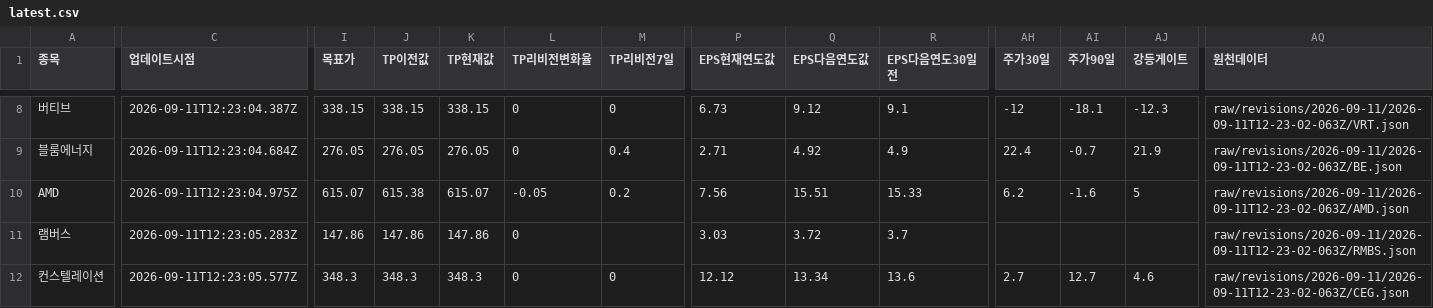
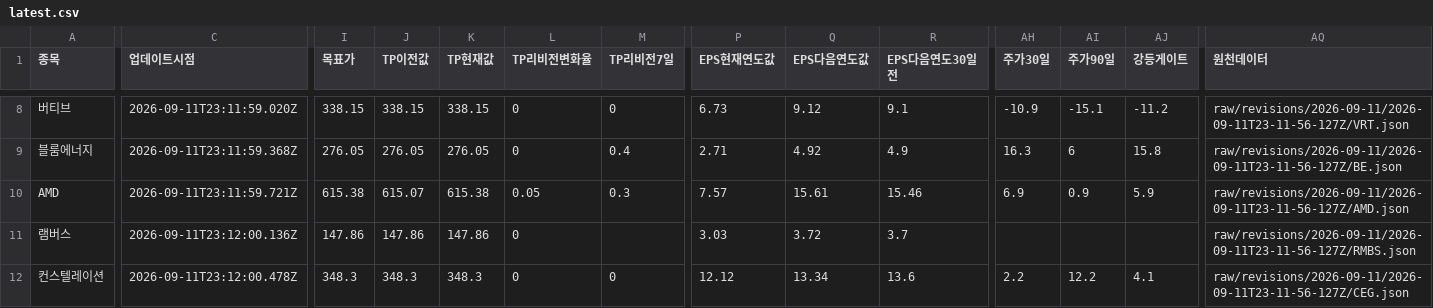
Before and after one commit to SimpleorNothing/ten-bagger, a CSV file: raw/revisions/latest.csv, drawn as a sheet; only a part is shown, gaps mark what is left out; the diff covers the shown part only; the diff names each change by its address in the sheet, - before the commit and + after, or states it on an @@ line.

Commit message:
chore: update market data + integrity-audited revisions (#2106)
Co-authored-by: github-actions[bot] <41898282+github-actions[bot]@users.noreply.github.com>

```diff
--- a/raw/revisions/latest.csv
+++ b/raw/revisions/latest.csv
-C8 (업데이트시점): 2026-09-11T12:23:04.387Z
+C8 (업데이트시점): 2026-09-11T23:11:59.020Z
-AH8 (주가30일): -12
+AH8 (주가30일): -10.9
-AI8 (주가90일): -18.1
+AI8 (주가90일): -15.1
-AJ8 (강등게이트): -12.3
+AJ8 (강등게이트): -11.2
-AQ8 (원천데이터): raw/revisions/2026-09-11/2026-09-11T12-23-02-063Z/VRT.json
+AQ8 (원천데이터): raw/revisions/2026-09-11/2026-09-11T23-11-56-127Z/VRT.json
-C9 (업데이트시점): 2026-09-11T12:23:04.684Z
+C9 (업데이트시점): 2026-09-11T23:11:59.368Z
-AH9 (주가30일): 22.4
+AH9 (주가30일): 16.3
-AI9 (주가90일): -0.7
+AI9 (주가90일): 6
-AJ9 (강등게이트): 21.9
+AJ9 (강등게이트): 15.8
-AQ9 (원천데이터): raw/revisions/2026-09-11/2026-09-11T12-23-02-063Z/BE.json
+AQ9 (원천데이터): raw/revisions/2026-09-11/2026-09-11T23-11-56-127Z/BE.json
-C10 (업데이트시점): 2026-09-11T12:23:04.975Z
+C10 (업데이트시점): 2026-09-11T23:11:59.721Z
-I10 (목표가): 615.07
+I10 (목표가): 615.38
-J10 (TP이전값): 615.38
+J10 (TP이전값): 615.07
-K10 (TP현재값): 615.07
+K10 (TP현재값): 615.38
-L10 (TP리비전변화율): -0.05
+L10 (TP리비전변화율): 0.05
-M10 (TP리비전7일): 0.2
+M10 (TP리비전7일): 0.3
-P10 (EPS현재연도값): 7.56
+P10 (EPS현재연도값): 7.57
-Q10 (EPS다음연도값): 15.51
+Q10 (EPS다음연도값): 15.61
-R10 (EPS다음연도30일전): 15.33
+R10 (EPS다음연도30일전): 15.46
-AH10 (주가30일): 6.2
+AH10 (주가30일): 6.9
-AI10 (주가90일): -1.6
+AI10 (주가90일): 0.9
-AJ10 (강등게이트): 5
+AJ10 (강등게이트): 5.9
-AQ10 (원천데이터): raw/revisions/2026-09-11/2026-09-11T12-23-02-063Z/AMD.json
+AQ10 (원천데이터): raw/revisions/2026-09-11/2026-09-11T23-11-56-127Z/AMD.json
-C11 (업데이트시점): 2026-09-11T12:23:05.283Z
+C11 (업데이트시점): 2026-09-11T23:12:00.136Z
-AQ11 (원천데이터): raw/revisions/2026-09-11/2026-09-11T12-23-02-063Z/RMBS.json
+AQ11 (원천데이터): raw/revisions/2026-09-11/2026-09-11T23-11-56-127Z/RMBS.json
-C12 (업데이트시점): 2026-09-11T12:23:05.577Z
+C12 (업데이트시점): 2026-09-11T23:12:00.478Z
-AH12 (주가30일): 2.7
+AH12 (주가30일): 2.2
-AI12 (주가90일): 12.7
+AI12 (주가90일): 12.2
-AJ12 (강등게이트): 4.6
+AJ12 (강등게이트): 4.1
-AQ12 (원천데이터): raw/revisions/2026-09-11/2026-09-11T12-23-02-063Z/CEG.json
+AQ12 (원천데이터): raw/revisions/2026-09-11/2026-09-11T23-11-56-127Z/CEG.json
```
Also changed, not shown: 129 edited cells elsewhere in this file, 34 other files.
